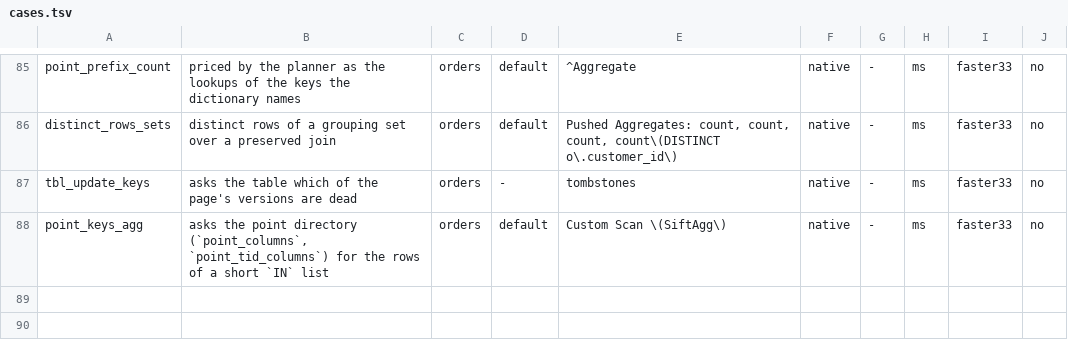
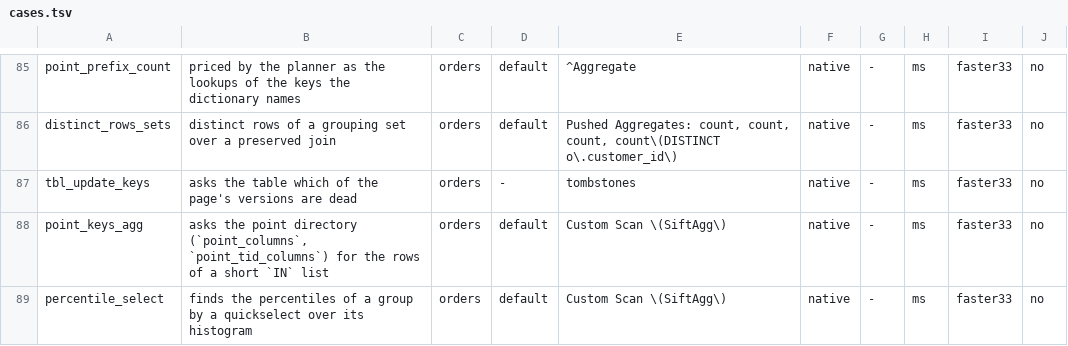
Before and after one commit to brauliobo/pg_sift, a TSV file: bench/cases.tsv, drawn as a sheet; only a part is shown, gaps mark what is left out; the diff names each change by its address in the sheet, - before the commit and + after, or states it on an @@ line.

Commit message:
agg: ordered sets: percentile_cont and percentile_disc find the percentiles of a group by a quickselect over its histogram, not a sort of it

```diff
--- a/bench/cases.tsv
+++ b/bench/cases.tsv
+row 89: percentile_select | finds the percentiles of a group by a quickselect over its histogram | orders | default | Custom Scan \(SiftAgg\) | native | - | ms | faster33 | no
```
Also changed, not shown: 6 other files.
